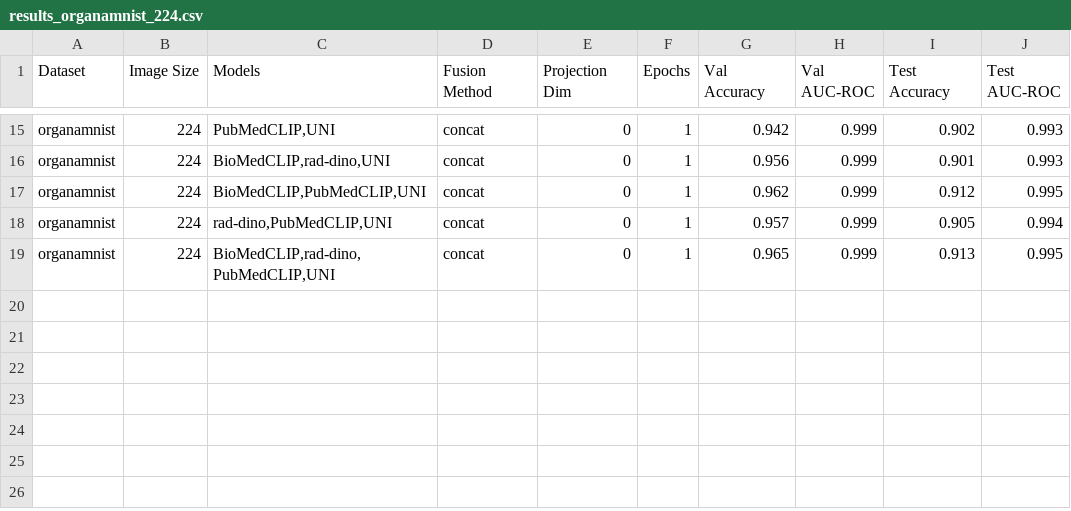
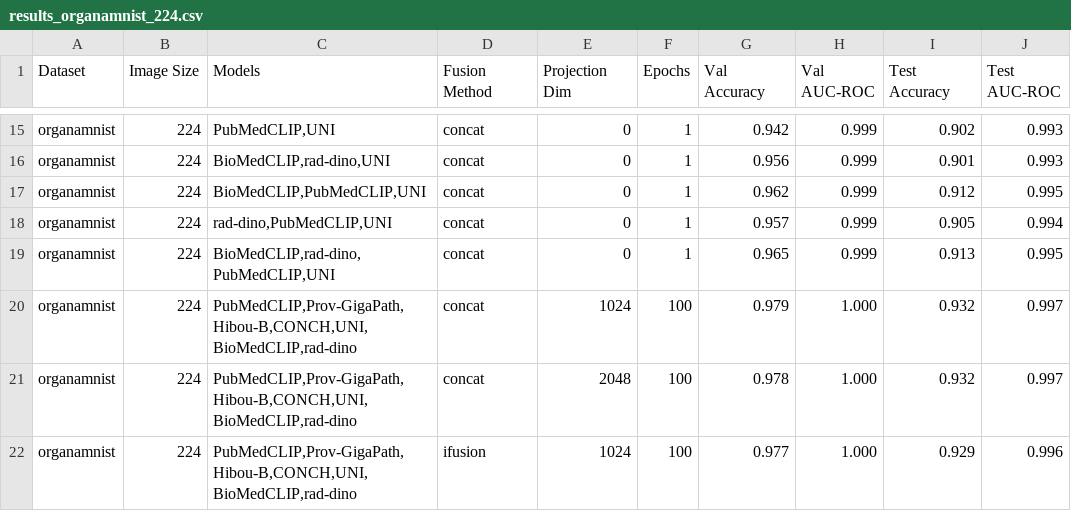
Before and after one commit to mnhcorp/biofuse, a CSV file: results/results_organamnist_224.csv, drawn as a sheet; only a part is shown, gaps mark what is left out; the diff names each change by its address in the sheet, - before the commit and + after, or states it on an @@ line.

```diff
--- a/results/results_organamnist_224.csv
+++ b/results/results_organamnist_224.csv
+row 20: organamnist | 224 | PubMedCLIP,Prov-GigaPath,Hibou-B,CONCH,UNI,BioMedCLIP,rad-dino | concat | 1024 | 100 | 0.979 | 1.000 | 0.932 | 0.997
+row 21: organamnist | 224 | PubMedCLIP,Prov-GigaPath,Hibou-B,CONCH,UNI,BioMedCLIP,rad-dino | concat | 2048 | 100 | 0.978 | 1.000 | 0.932 | 0.997
+row 22: organamnist | 224 | PubMedCLIP,Prov-GigaPath,Hibou-B,CONCH,UNI,BioMedCLIP,rad-dino | ifusion | 1024 | 100 | 0.977 | 1.000 | 0.929 | 0.996
```
Also changed, not shown: results/results_organcmnist_224.csv, results/results_organsmnist_224.csv, 3 other files.
